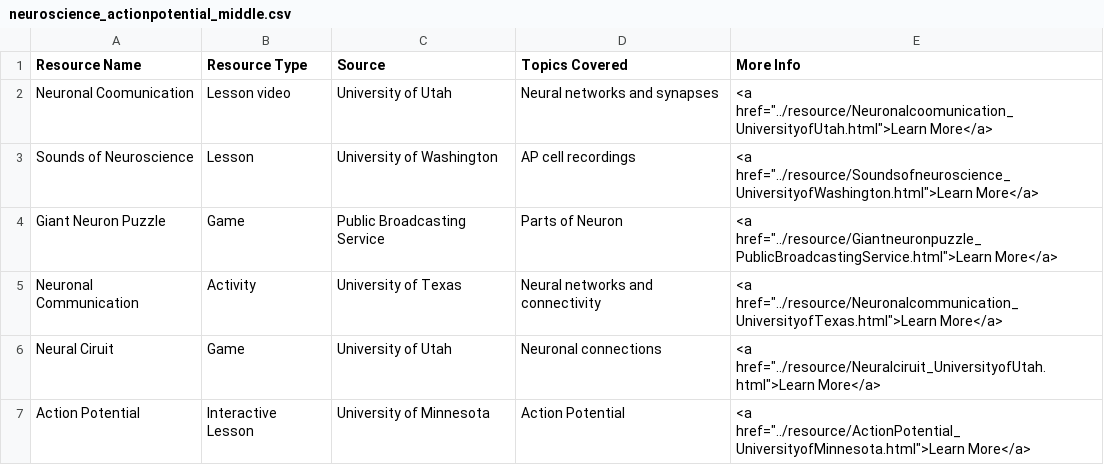
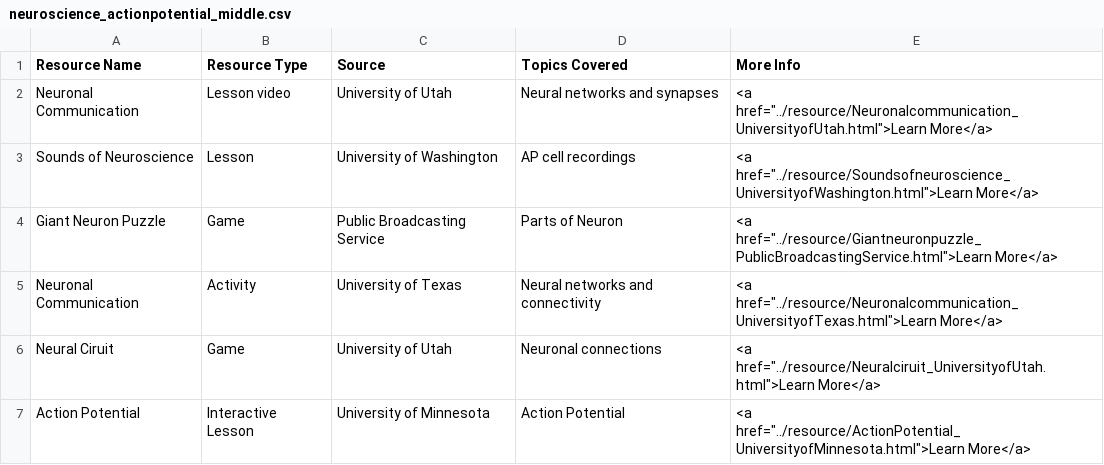
Before and after one commit to cuno-database/VirtualResourceWebsite, a CSV file: data/neuroscience_actionpotential_middle.csv, drawn as a sheet.

Commit message:
Add files via upload

```diff
--- a/data/neuroscience_actionpotential_middle.csv
+++ b/data/neuroscience_actionpotential_middle.csv
@@ -1,3 +1,3 @@
 Resource Name,Resource Type,Source,Topics Covered,More Info
-Neuronal Coomunication,Lesson video,University of Utah,Neural networks and synapses,"<a href=""../resource/Neuronalcoomunication_UniversityofUtah.html"">Learn More</a>"
+Neuronal Communication,Lesson video,University of Utah,Neural networks and synapses,"<a href=""../resource/Neuronalcommunication_UniversityofUtah.html"">Learn More</a>"
 Sounds of Neuroscience,Lesson,University of Washington,AP cell recordings,"<a href=""../resource/Soundsofneuroscience_UniversityofWashington.html"">Learn More</a>"
```
